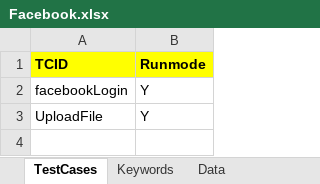
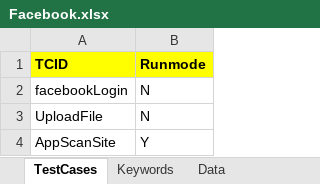
Before and after one commit to shesharm/FirstProject1, an Excel workbook: HybridFramework/Files/Facebook.xlsx, sheet TestCases, drawn as a sheet; values as stored, in another font and other column widths than the file's, no borders; the diff names each change by its address in the sheet, - before the commit and + after, or states it on an @@ line.

```diff
--- a/HybridFramework/Files/Facebook.xlsx (sheet TestCases)
+++ b/HybridFramework/Files/Facebook.xlsx (sheet TestCases)
-B2:B3 (Runmode): Y
+B2:B3 (Runmode): N
+row 4: AppScanSite | Y
```
Also changed, not shown: sheet Keywords, sheet Data, 23 other files.
